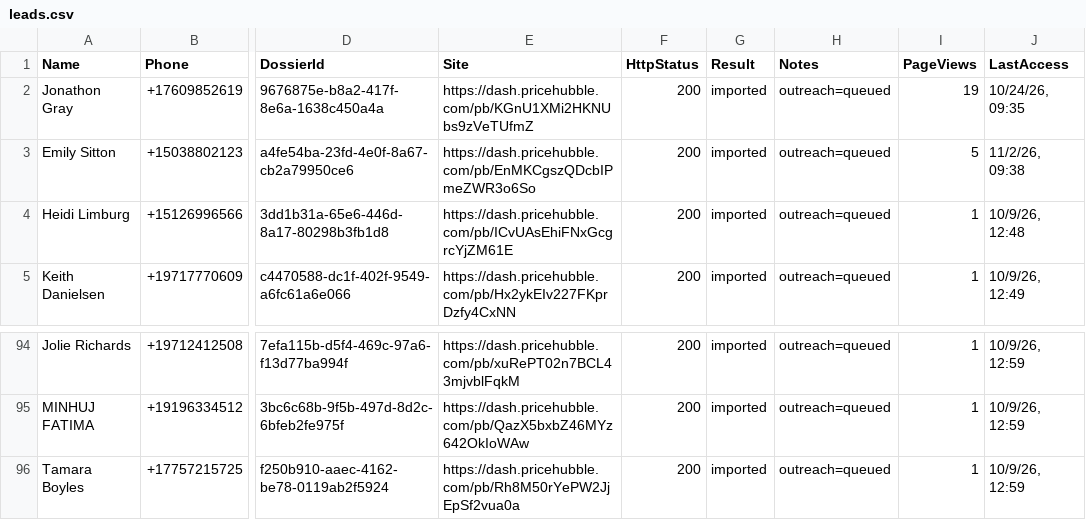
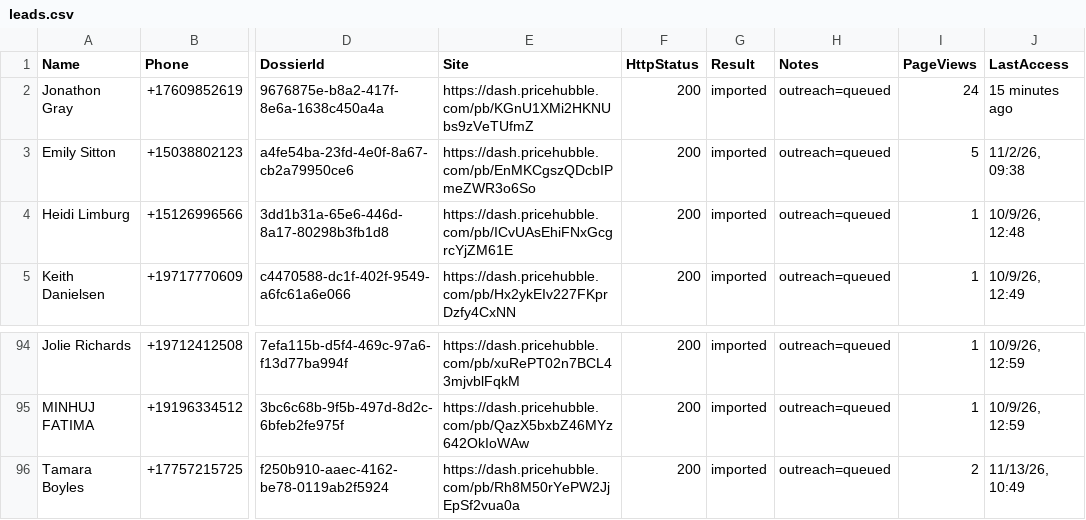
Before and after one commit to jdgrayph/partners-dashboard, a CSV file: data/leads.csv, drawn as a sheet; only a part is shown, gaps mark what is left out; the diff names each change by its address in the sheet, - before the commit and + after, or states it on an @@ line.

Commit message:
updated lead stats

```diff
--- a/data/leads.csv
+++ b/data/leads.csv
-I2 (PageViews): 19
+I2 (PageViews): 24
-J2 (LastAccess): 10/24/26, 09:35
+J2 (LastAccess): 15 minutes ago
-I96 (PageViews): 1
+I96 (PageViews): 2
-J96 (LastAccess): 10/9/26, 12:59
+J96 (LastAccess): 11/13/26, 10:49
```
Also changed, not shown: 3 other files.
